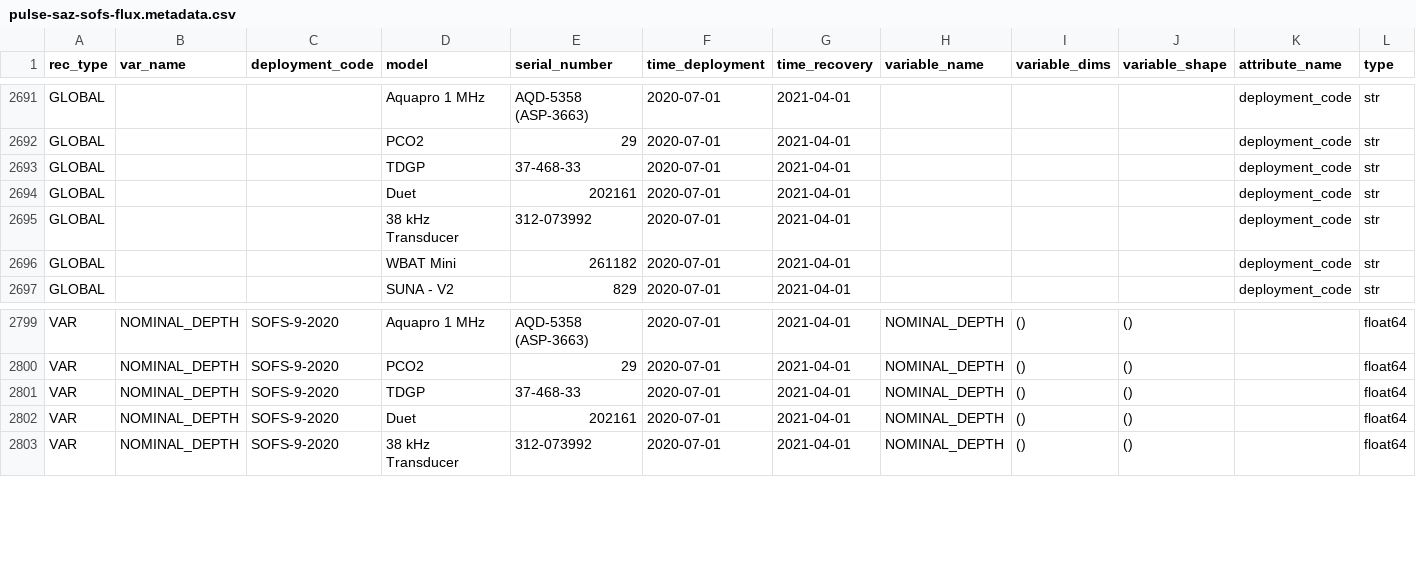
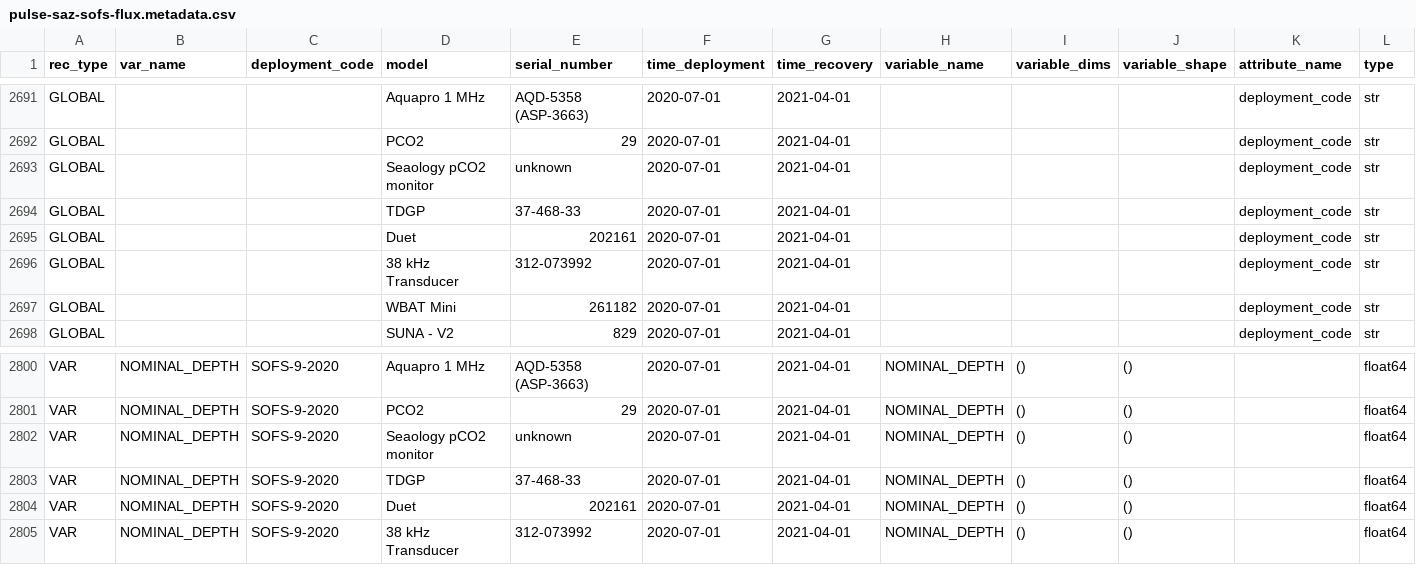
Before and after one commit to petejan/imos-tools, a CSV file: metadata/pulse-saz-sofs-flux.metadata.csv, drawn as a sheet; only a part is shown, gaps mark what is left out; rows hold the shown columns only; the diff names each change by its address in the sheet, - before the commit and + after, or states it on an @@ line.

Commit message:
windows glob file names updates

```diff
--- a/metadata/pulse-saz-sofs-flux.metadata.csv
+++ b/metadata/pulse-saz-sofs-flux.metadata.csv
+row 2693: GLOBAL |  |  | Seaology pCO2 monitor | unknown | 2020-07-01 | 2021-04-01 |  |  |  | deployment_code | str
+row 2802: VAR | NOMINAL_DEPTH | SOFS-9-2020 | Seaology pCO2 monitor | unknown | 2020-07-01 | 2021-04-01 | NOMINAL_DEPTH | () | () |  | float64
```
Also changed, not shown: 6 other files.
